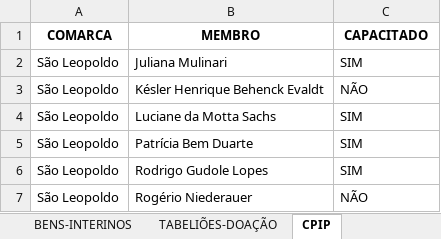
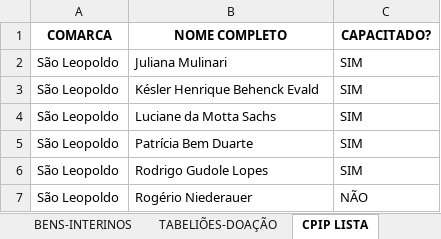
Before and after one commit to dmp-sepat/comarcas, an Excel workbook: SAO_LEOPOLDO.xlsx, sheet CPIP LISTA, drawn as a sheet; values as stored, in another font and other column widths than the file's, no borders; the diff names each change by its address in the sheet, - before the commit and + after, or states it on an @@ line.

```diff
--- a/SAO_LEOPOLDO.xlsx (sheet CPIP LISTA)
+++ b/SAO_LEOPOLDO.xlsx (sheet CPIP LISTA)
-sheet tab: CPIP
+sheet tab: CPIP LISTA
-B1: MEMBRO
+B1: NOME COMPLETO
-C1: CAPACITADO
+C1: CAPACITADO?
-B3 (NOME COMPLETO): Késler Henrique Behenck Evaldt
+B3 (NOME COMPLETO): Késler Henrique Behenck Evald
-C3 (CAPACITADO?): NÃO
+C3 (CAPACITADO?): SIM
```
Also changed, not shown: sheet BENS-INTERINOS, sheet TABELIÕES-DOAÇÃO.
